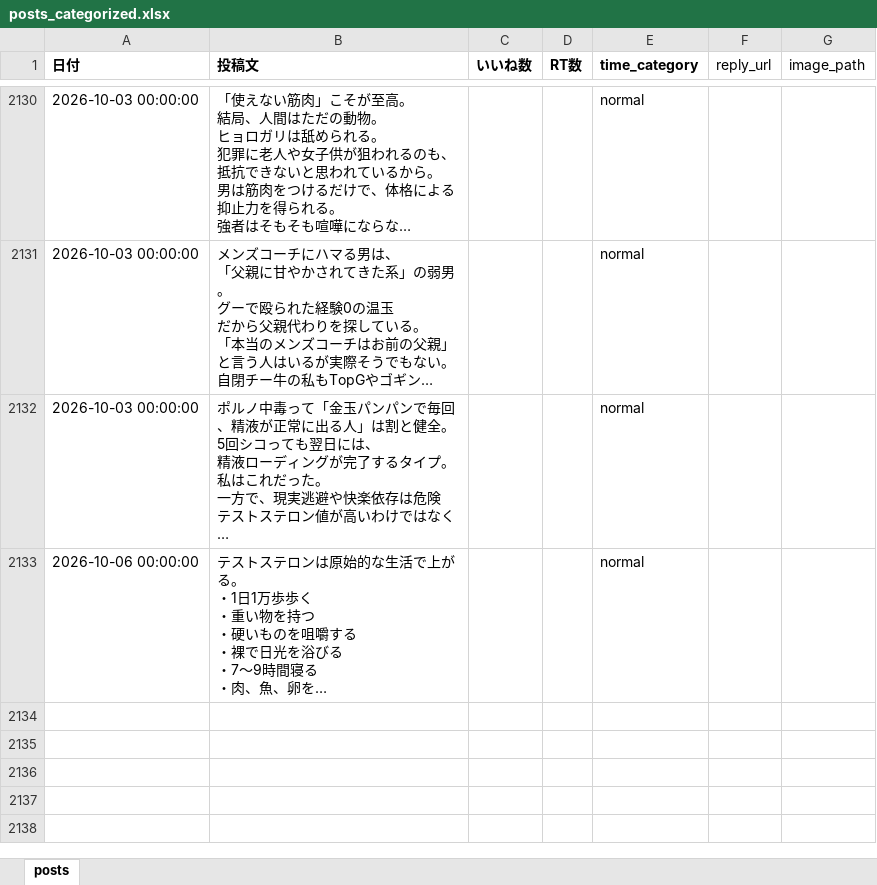
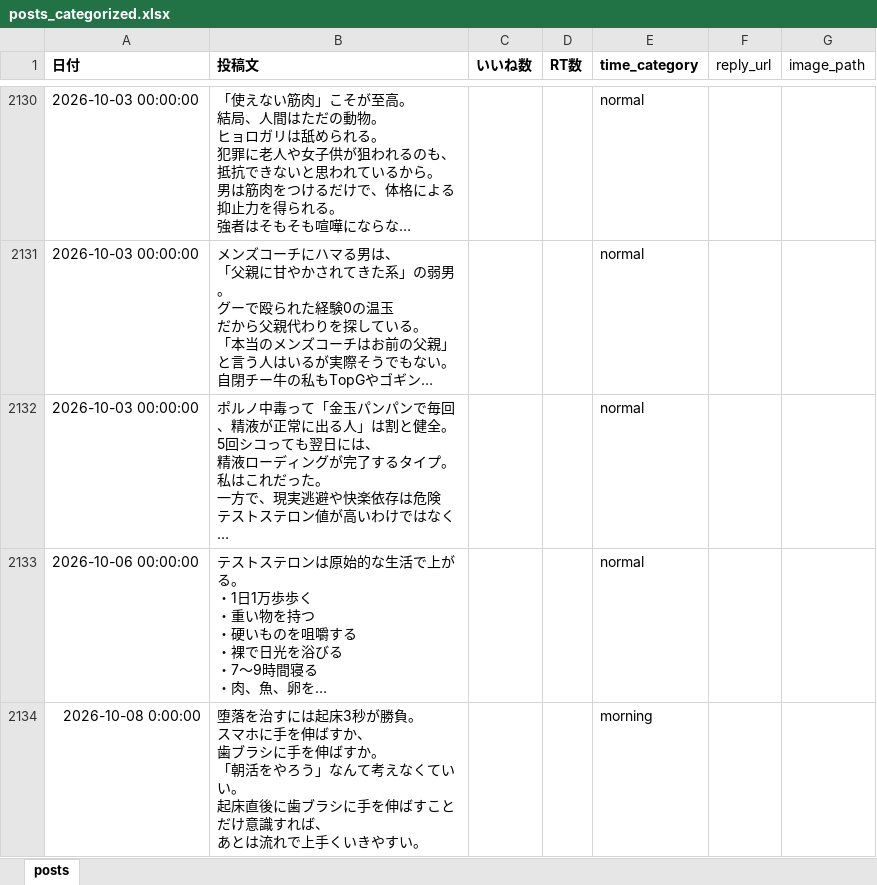
Before and after one commit to kotablog23-hub/sigma-auto-post, an Excel workbook: x_posts/posts_categorized.xlsx, sheet posts, drawn as a sheet; only a part is shown, gaps mark what is left out; long unchanged cells end in …; values as stored, in another font and other column widths than the file's, no borders; ↵ is a line break in a cell; the diff names each change by its address in the sheet, - before the commit and + after, or states it on an @@ line.

Commit message:
Add morning post 2026-10-08: 起床3秒

```diff
--- a/x_posts/posts_categorized.xlsx (sheet posts)
+++ b/x_posts/posts_categorized.xlsx (sheet posts)
+row 2134: 2026-10-08 0:00:00 | 堕落を治すには起床3秒が勝負。 ↵ スマホに手を伸ばすか、 ↵ 歯ブラシに手を伸ばすか。 ↵ 「朝活をやろう」なんて考えなくていい。 ↵ 起床直後に歯ブラシに手を伸ばすことだけ意識すれば、 ↵ あとは流れで上手くいきやすい。 |  |  | morning
```
